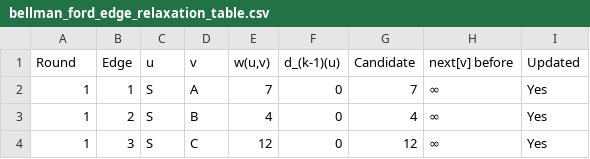
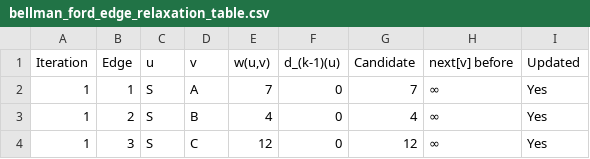
Before and after one commit to Axlista/Bellman-Ford-Algorithm, a CSV file: bellman_ford_edge_relaxation_table.csv, drawn as a sheet; only a part is shown.

```diff
--- a/bellman_ford_edge_relaxation_table.csv
+++ b/bellman_ford_edge_relaxation_table.csv
@@ -1,2 +1,2 @@
-Round,Edge,u,v,"w(u,v)",d_(k-1)(u),Candidate,next[v] before,Updated
+Iteration,Edge,u,v,"w(u,v)",d_(k-1)(u),Candidate,next[v] before,Updated
 1,1,S,A,7,0,7,∞,Yes
```
Also changed, not shown: bellman_ford_distance_table.csv, bellman_ford_path_table.csv, 1 other file.
